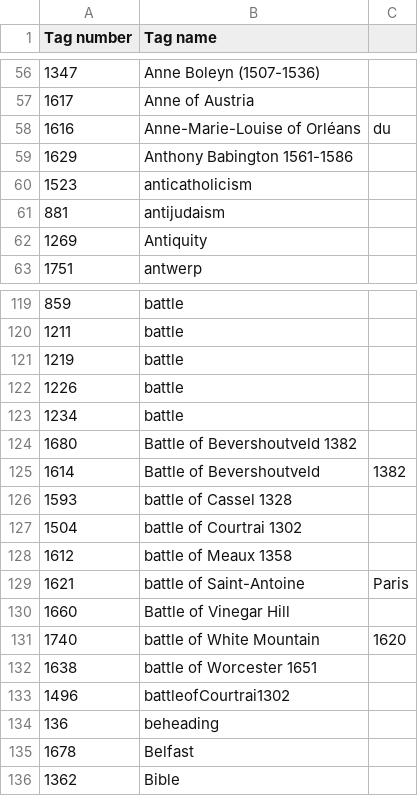
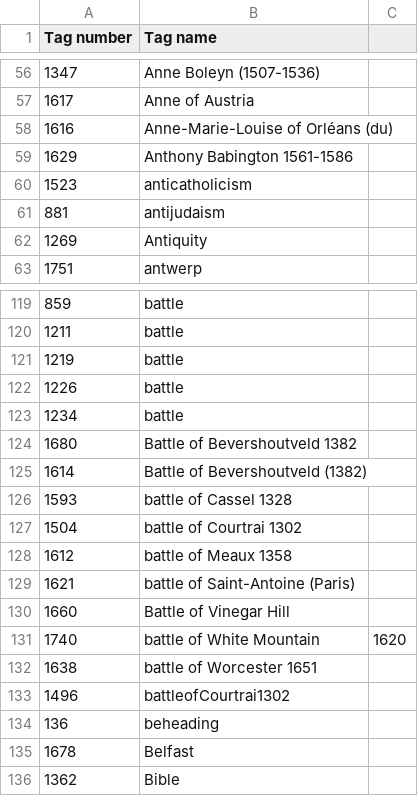
Before and after one commit to MonikaBarget/ImgDB, a CSV file: tag-list.csv, drawn as a sheet; only a part is shown, gaps mark what is left out.

Commit message:
Update tag-list.csv

```diff
--- a/tag-list.csv
+++ b/tag-list.csv
@@ -57,3 +57,3 @@ Tag number, Tag name,
 1617,Anne of Austria,
-1616,Anne-Marie-Louise of Orléans, du,
+1616,Anne-Marie-Louise of Orléans (du)
 1629,Anthony Babington 1561-1586,
@@ -124,3 +124,3 @@ Tag number, Tag name,
 1680,Battle of Bevershoutveld 1382,
-1614,Battle of Bevershoutveld, 1382,
+1614,Battle of Bevershoutveld (1382),
 1593,battle of Cassel 1328,
@@ -128,3 +128,3 @@ Tag number, Tag name,
 1612,battle of Meaux 1358,
-1621,battle of Saint-Antoine, Paris, ,
+1621,battle of Saint-Antoine (Paris) ,
 1660,Battle of Vinegar Hill,
```
